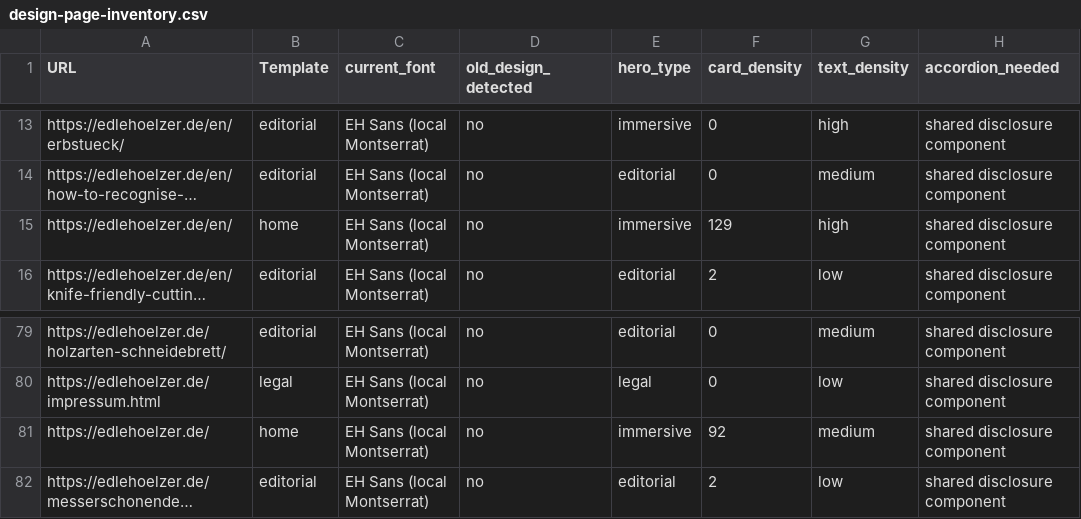
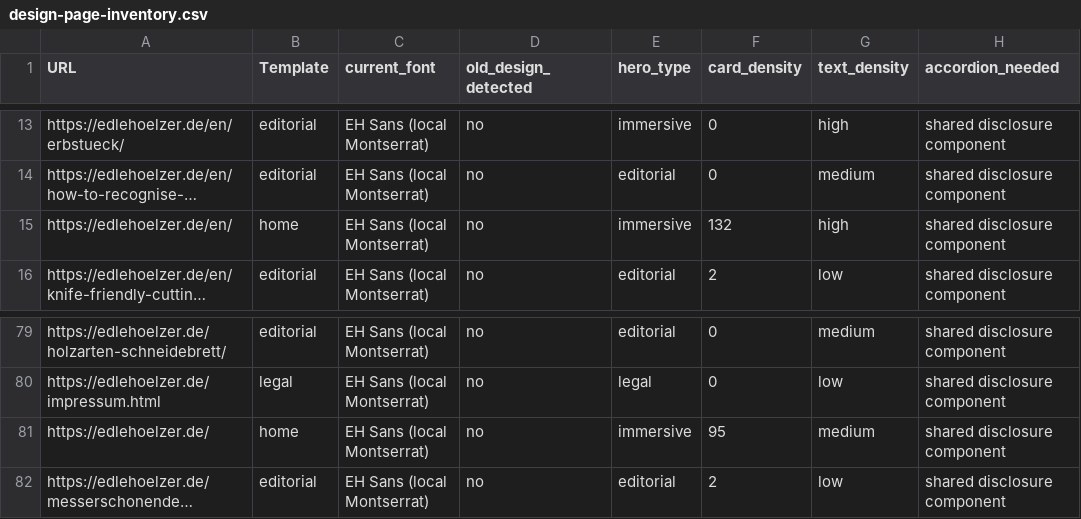
Before and after one commit to EH2024DE/edlehoelzer, a CSV file: docs/design-page-inventory.csv, drawn as a sheet; only a part is shown, gaps mark what is left out; long unchanged cells end in …; the diff names each change by its address in the sheet, - before the commit and + after, or states it on an @@ line.

```diff
--- a/docs/design-page-inventory.csv
+++ b/docs/design-page-inventory.csv
-F15 (card_density): 129
+F15 (card_density): 132
-F81 (card_density): 92
+F81 (card_density): 95
```
Also changed, not shown: 30 other files.
